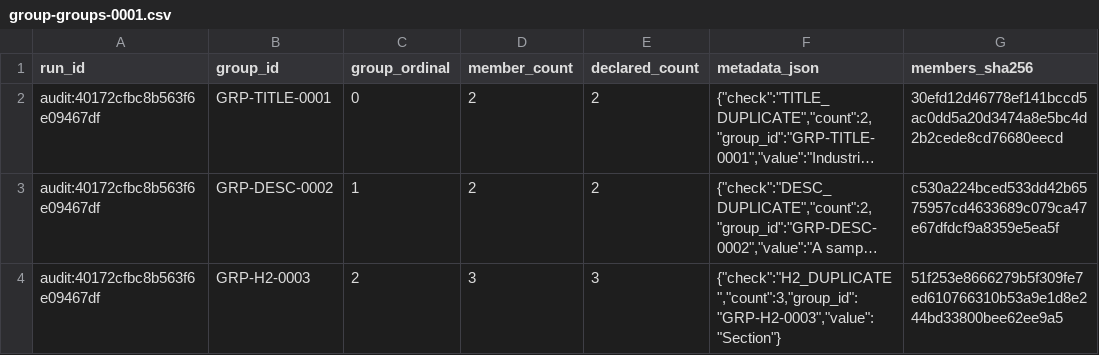
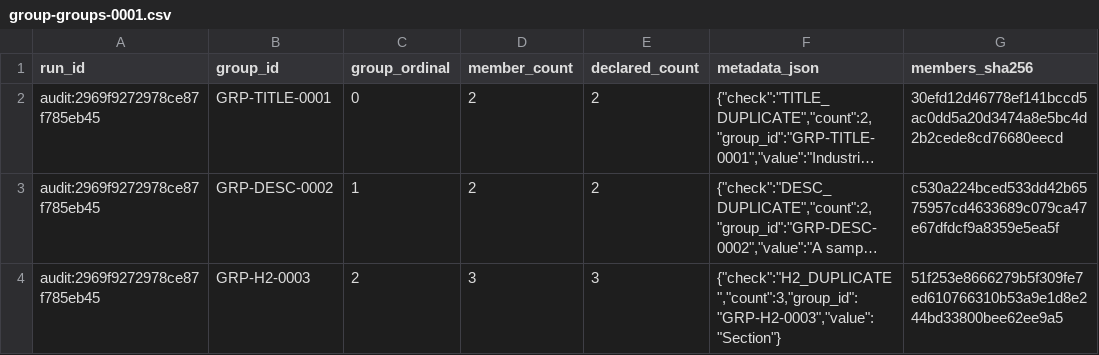
Before and after one commit to PavloSEO/spiderhead, a CSV file: docs/examples/reporting-pack/worksheets/group-groups-0001.csv, drawn as a sheet; long unchanged cells end in …; the diff names each change by its address in the sheet, - before the commit and + after, or states it on an @@ line.

```diff
--- a/docs/examples/reporting-pack/worksheets/group-groups-0001.csv
+++ b/docs/examples/reporting-pack/worksheets/group-groups-0001.csv
-A2:A4 (run_id): audit:40172cfbc8b563f6e09467df
+A2:A4 (run_id): audit:2969f9272978ce87f785eb45
```
Also changed, not shown: docs/examples/reporting-pack/worksheets/cohorts-0001.csv, docs/examples/reporting-pack/worksheets/coverage-0001.csv, 8 other files.
